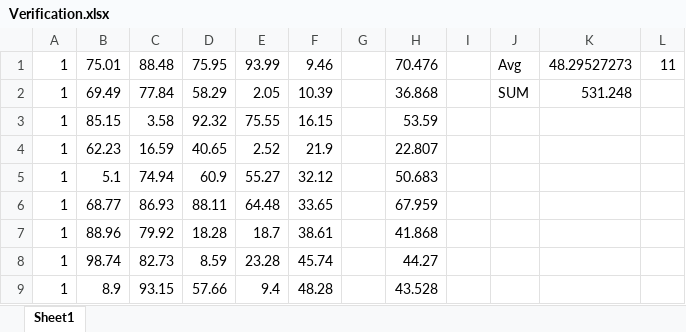
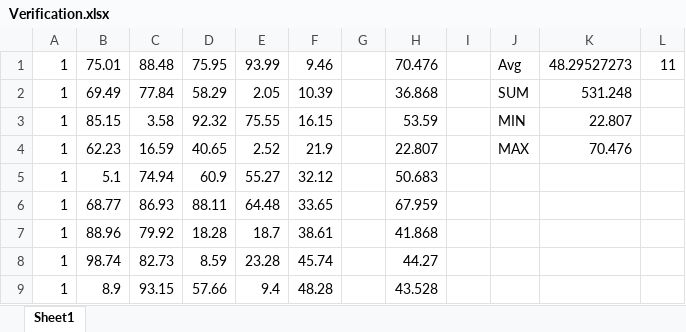
Before and after one commit to RubenTipparach/MapReduceWordCount, an Excel workbook: Verification.xlsx, sheet Sheet1, drawn as a sheet; only a part is shown; values as stored, in another font and other column widths than the file's, no borders; the diff names each change by its address in the sheet, - before the commit and + after, or states it on an @@ line.

```diff
--- a/Verification.xlsx (sheet Sheet1)
+++ b/Verification.xlsx (sheet Sheet1)
-J3: (empty)
+J3: MIN
-K3: (empty)
+K3: 22.807
-J4: (empty)
+J4: MAX
-K4: (empty)
+K4: 70.476
```
Also changed, not shown: 5 other files.
